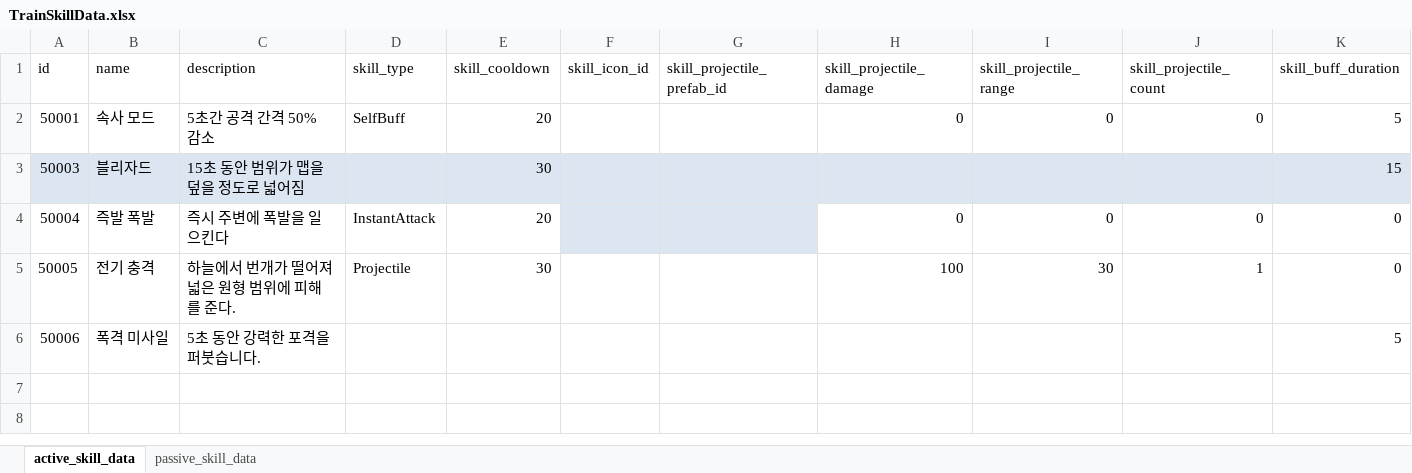
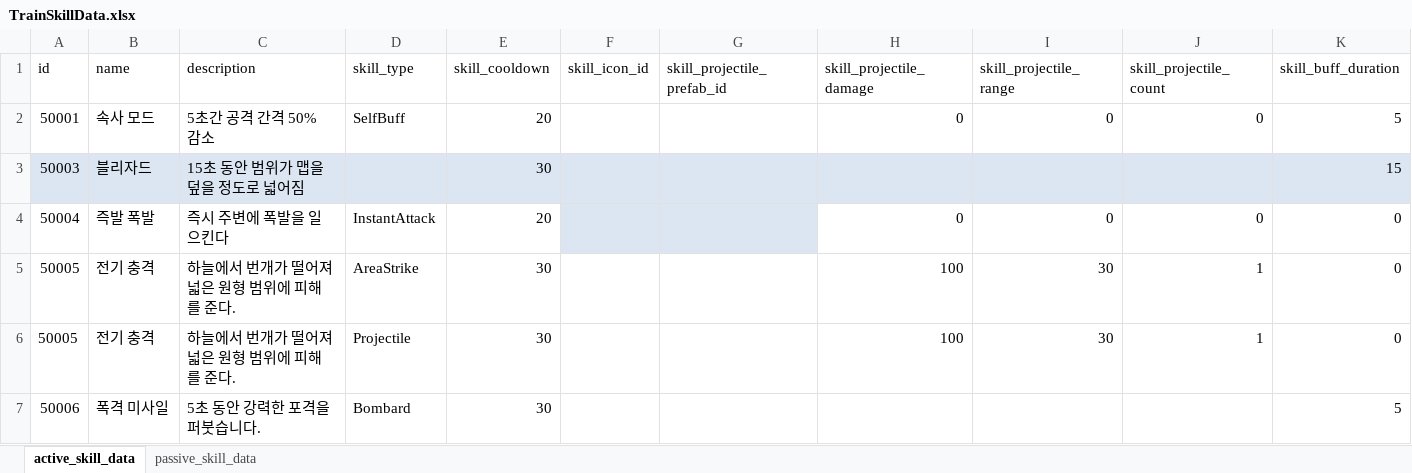
Before and after one commit to cumic06/TrainDefense, an Excel workbook: Assets/02_Resources/Data/TrainSkillData.xlsx, sheet active_skill_data, drawn as a sheet; only a part is shown; values as stored, in another font and other column widths than the file's, no borders; addresses are those after the commit; rows hold the shown columns only; the diff names each change by its address in the sheet, - before the commit and + after, or states it on an @@ line.

```diff
--- a/Assets/02_Resources/Data/TrainSkillData.xlsx (sheet active_skill_data)
+++ b/Assets/02_Resources/Data/TrainSkillData.xlsx (sheet active_skill_data)
+row 5: 50005 | 전기 충격 | 하늘에서 번개가 떨어져 넓은 원형 범위에 피해를 준다. | AreaStrike | 30 |  |  | 100 | 30 | 1 | 0
-D7 (skill_type): (empty)
+D7 (skill_type): Bombard
-E7 (skill_cooldown): (empty)
+E7 (skill_cooldown): 30
```
Also changed, not shown: sheet passive_skill_data, 13 other files.
